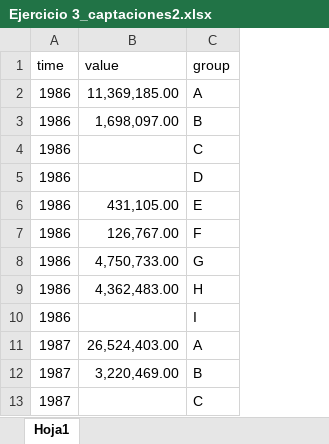
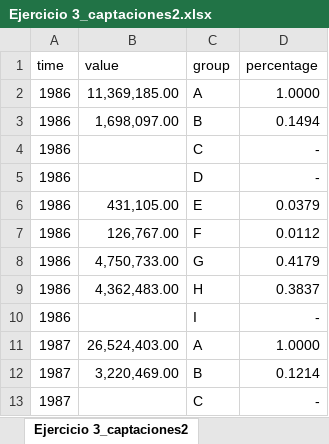
Before and after one commit to LeoEnriquez/TareasMacro2, an Excel workbook: Tarea 4/Datos/Ejercicio 3_captaciones2.xlsx, sheet Ejercicio 3_captaciones2, drawn as a sheet; only a part is shown; values as stored, in another font and other column widths than the file's, no borders; the diff names each change by its address in the sheet, - before the commit and + after, or states it on an @@ line.

Commit message:
Tarea 4

```diff
--- a/Tarea 4/Datos/Ejercicio 3_captaciones2.xlsx (sheet Ejercicio 3_captaciones2)
+++ b/Tarea 4/Datos/Ejercicio 3_captaciones2.xlsx (sheet Ejercicio 3_captaciones2)
-sheet tab: Hoja1
+sheet tab: Ejercicio 3_captaciones2
+column D (percentage), rows 2-13: 1.0000 | 0.1494 | - | - | 0.0379 | 0.0112 | 0.4179 | 0.3837 | - | 1.0000 | 0.1214 | -
```
Also changed, not shown: 1 other file.
